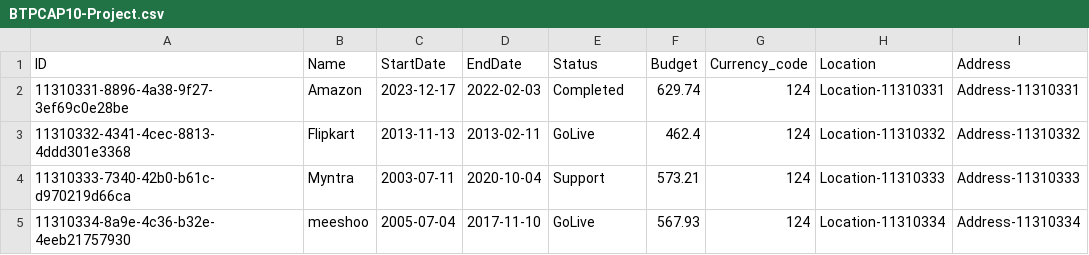
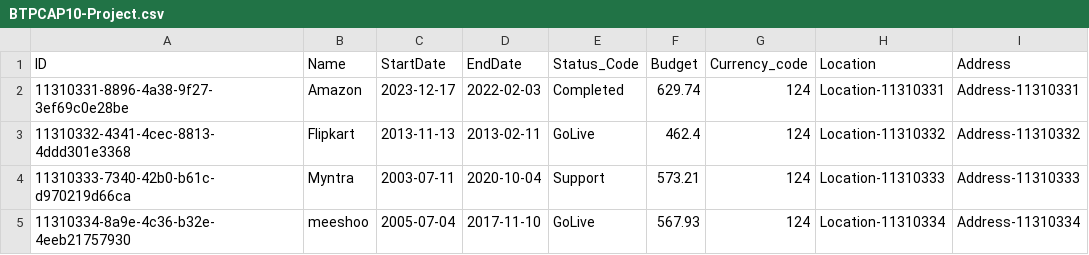
Before and after one commit to ashokmatcha/BTPCAP10, a CSV file: db/data/BTPCAP10-Project.csv, drawn as a sheet.

```diff
--- a/db/data/BTPCAP10-Project.csv
+++ b/db/data/BTPCAP10-Project.csv
@@ -1,2 +1,2 @@
-ID,Name,StartDate,EndDate,Status,Budget,Currency_code,Location,Address
+ID,Name,StartDate,EndDate,Status_Code,Budget,Currency_code,Location,Address
 11310331-8896-4a38-9f27-3ef69c0e28be,Amazon,2023-12-17,2022-02-03,Completed,629.74,124,Location-11310331,Address-11310331
```
Also changed, not shown: 5 other files.
